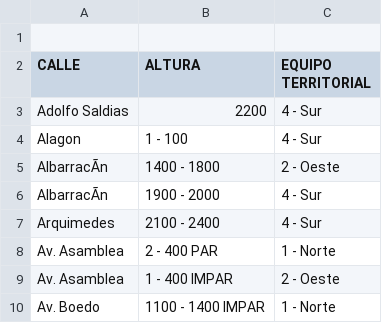
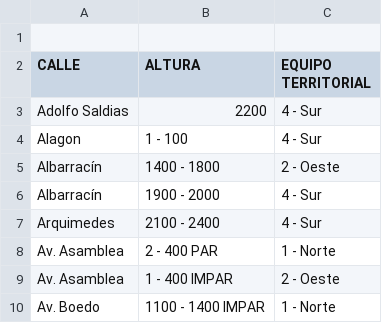
Before and after one commit to luisbuchanan/territoriales-cesac-42, a CSV file: DOMICILIO Y TERRITORIAL - Hoja 2.csv, drawn as a sheet; only a part is shown; the diff names each change by its address in the sheet, - before the commit and + after, or states it on an @@ line.

Commit message:
DOMICILIO Y TERRITORIAL - Hoja 2.csv

```diff
--- a/DOMICILIO Y TERRITORIAL - Hoja 2.csv
+++ b/DOMICILIO Y TERRITORIAL - Hoja 2.csv
-A5:A6 (CALLE): AlbarracÃn
+A5:A6 (CALLE): Albarracín
```
